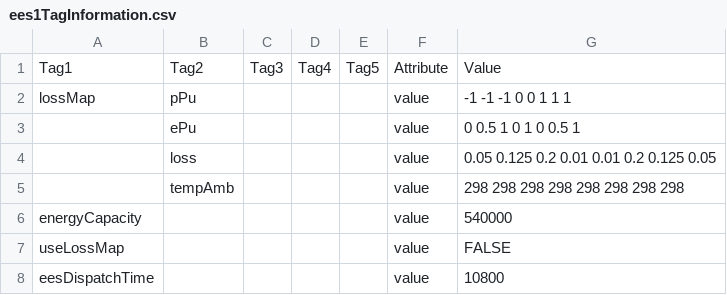
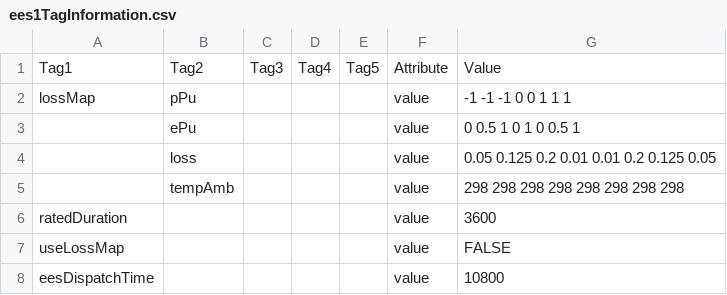
Before and after one commit to acep-uaf/MiGRIDS, a CSV file: GBSProjects/Igiugig/InputData/Setup/UserInput/ees1TagInformation.csv, drawn as a sheet.

```diff
--- a/GBSProjects/Igiugig/InputData/Setup/UserInput/ees1TagInformation.csv
+++ b/GBSProjects/Igiugig/InputData/Setup/UserInput/ees1TagInformation.csv
@@ -5,3 +5,3 @@ lossMap,pPu,,,,value,-1 -1 -1 0 0 1 1 1
 ,tempAmb,,,,value,298 298 298 298 298 298 298 298
-energyCapacity,,,,,value,540000
+ratedDuration,,,,,value,3600
 useLossMap,,,,,value,FALSE
```
Also changed, not shown: GBSProjects/Igiugig/InputData/Setup/UserInput/ees0TagInformation.csv, GBSProjects/Igiugig/InputData/Setup/UserInput/ees2TagInformation.csv, 17 other files.
